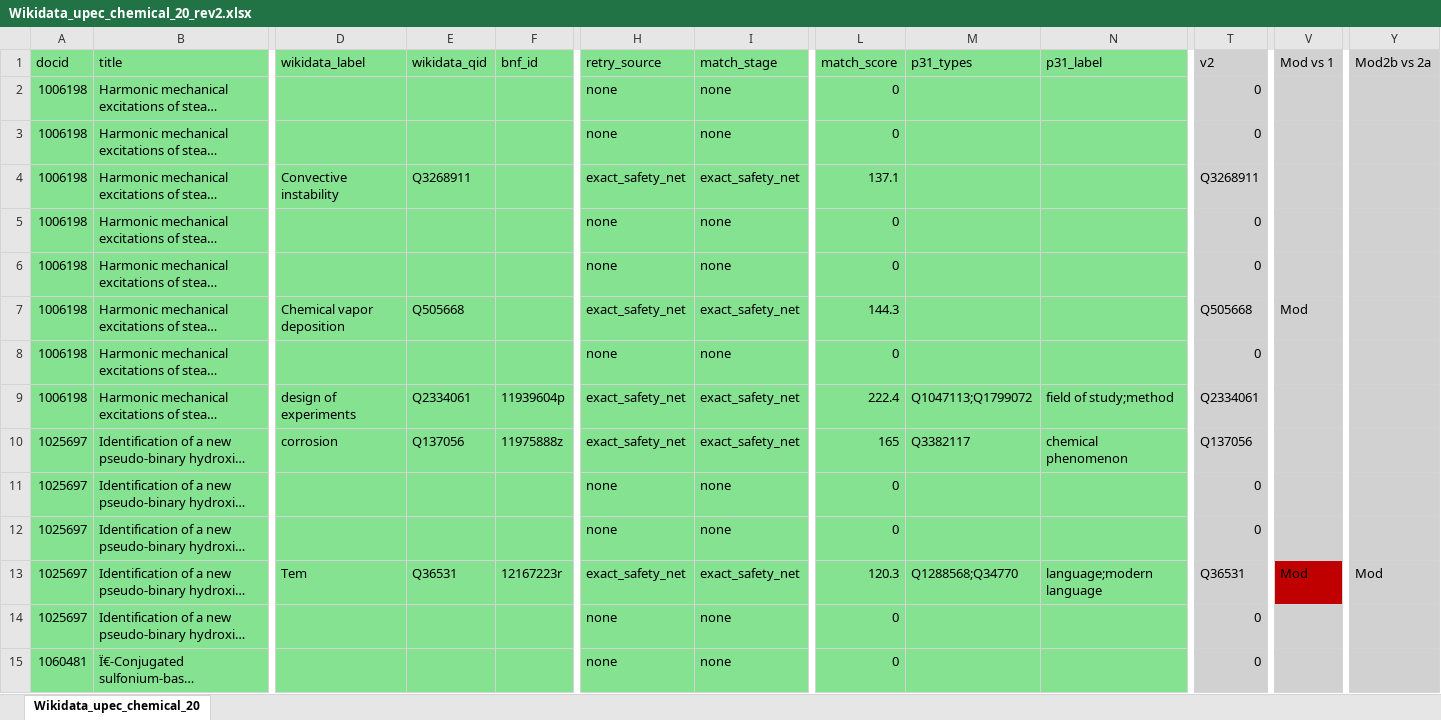
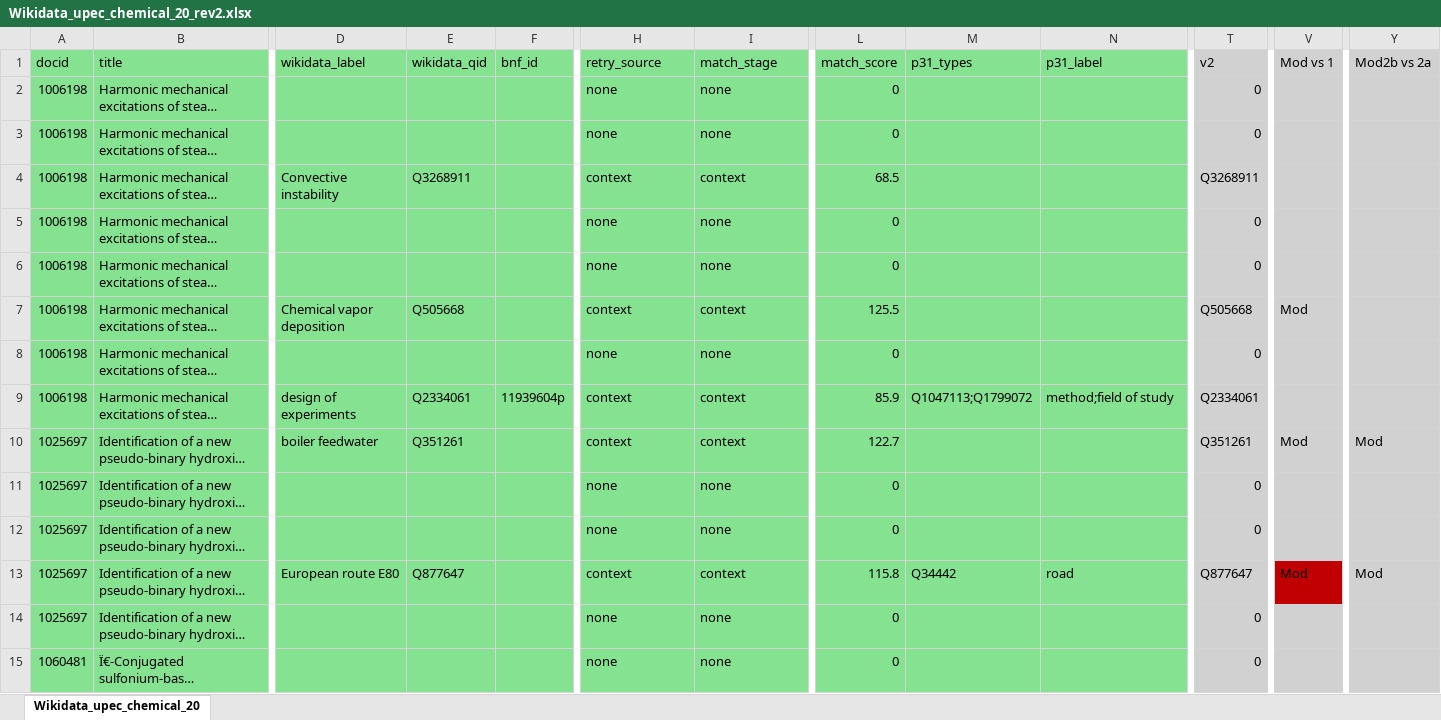
Before and after one commit to santre8/SciKey, an Excel workbook: wikidata/hal_field_audit_out/Wikidata_upec_chemical_20_rev2.xlsx, sheet Wikidata_upec_chemical_20, drawn as a sheet; only a part is shown, gaps mark what is left out; long unchanged cells end in …; values as stored, in another font and other column widths than the file's, no borders; the diff covers the shown part only; the diff names each change by its address in the sheet, - before the commit and + after, or states it on an @@ line.

```diff
--- a/wikidata/hal_field_audit_out/Wikidata_upec_chemical_20_rev2.xlsx (sheet Wikidata_upec_chemical_20)
+++ b/wikidata/hal_field_audit_out/Wikidata_upec_chemical_20_rev2.xlsx (sheet Wikidata_upec_chemical_20)
-H4 (retry_source): exact_safety_net
+H4 (retry_source): context
-I4 (match_stage): exact_safety_net
+I4 (match_stage): context
-L4 (match_score): 137.1
+L4 (match_score): 68.5
-H7 (retry_source): exact_safety_net
+H7 (retry_source): context
-I7 (match_stage): exact_safety_net
+I7 (match_stage): context
-L7 (match_score): 144.3
+L7 (match_score): 125.5
-H9:H10 (retry_source): exact_safety_net
+H9:H10 (retry_source): context
-I9:I10 (match_stage): exact_safety_net
+I9:I10 (match_stage): context
-L9 (match_score): 222.4
+L9 (match_score): 85.9
-N9 (p31_label): field of study;method
+N9 (p31_label): method;field of study
-D10 (wikidata_label): corrosion
+D10 (wikidata_label): boiler feedwater
-E10 (wikidata_qid): Q137056
+E10 (wikidata_qid): Q351261
-F10 (bnf_id): 11975888z
+F10 (bnf_id): (empty)
-L10 (match_score): 165
+L10 (match_score): 122.7
-M10 (p31_types): Q3382117
+M10 (p31_types): (empty)
-N10 (p31_label): chemical phenomenon
+N10 (p31_label): (empty)
-T10 (v2): Q137056
+T10 (v2): Q351261
-V10 (Mod vs 1): (empty)
+V10 (Mod vs 1): Mod
-Y10 (Mod2b vs 2a): (empty)
+Y10 (Mod2b vs 2a): Mod
-D13 (wikidata_label): Tem
+D13 (wikidata_label): European route E80
-E13 (wikidata_qid): Q36531
+E13 (wikidata_qid): Q877647
-F13 (bnf_id): 12167223r
+F13 (bnf_id): (empty)
-H13 (retry_source): exact_safety_net
+H13 (retry_source): context
-I13 (match_stage): exact_safety_net
+I13 (match_stage): context
-L13 (match_score): 120.3
+L13 (match_score): 115.8
-M13 (p31_types): Q1288568;Q34770
+M13 (p31_types): Q34442
-N13 (p31_label): language;modern language
+N13 (p31_label): road
-T13 (v2): Q36531
+T13 (v2): Q877647
```
Also changed, not shown: 26 edited cells and cell formats elsewhere in this sheet, 6 other files.
